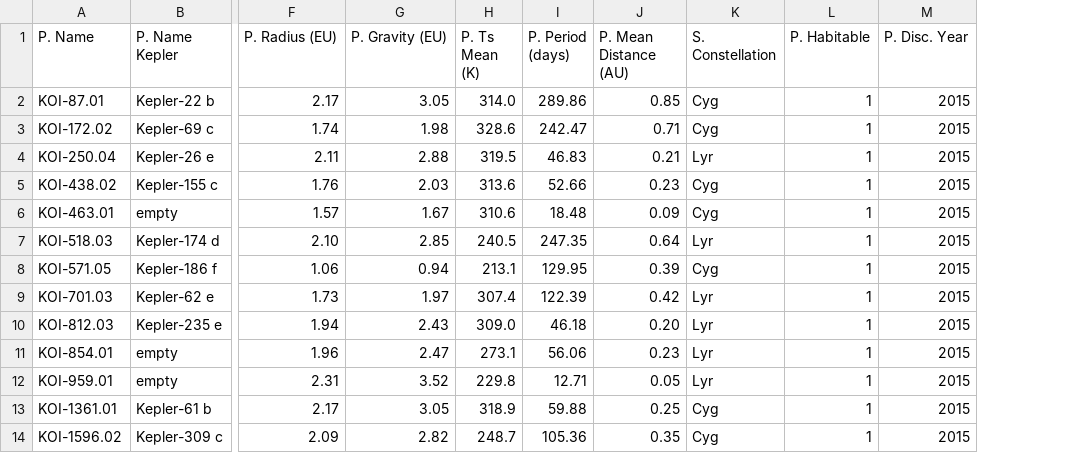
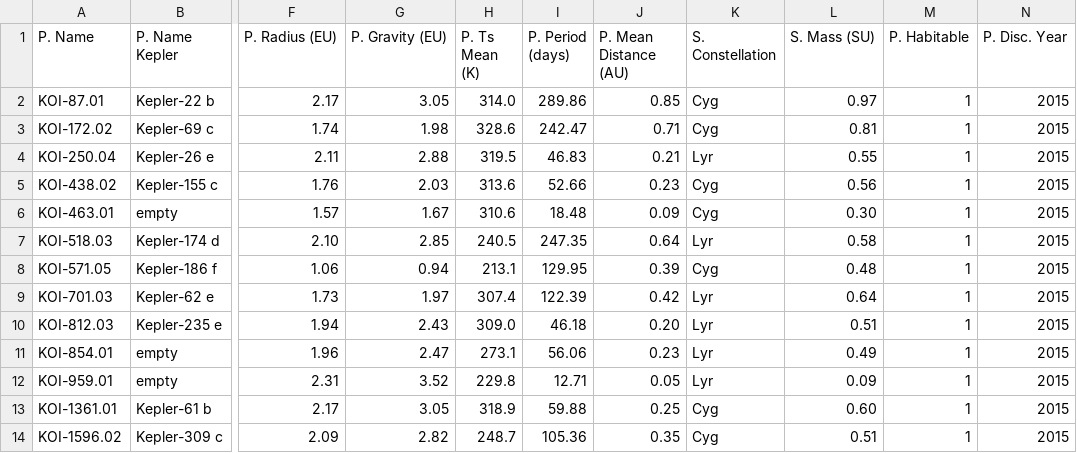
Before and after one commit to Kamp9/IDE, a CSV file: exam/habit_planets.csv, drawn as a sheet; only a part is shown, gaps mark what is left out; the diff names each change by its address in the sheet, - before the commit and + after, or states it on an @@ line.

Commit message:
forgot planets

```diff
--- a/exam/habit_planets.csv
+++ b/exam/habit_planets.csv
+column L (S. Mass (SU)), rows 2-14: 0.97 | 0.81 | 0.55 | 0.56 | 0.30 | 0.58 | 0.48 | 0.64 | 0.51 | 0.49 | 0.09 | 0.60 | 0.51
```
